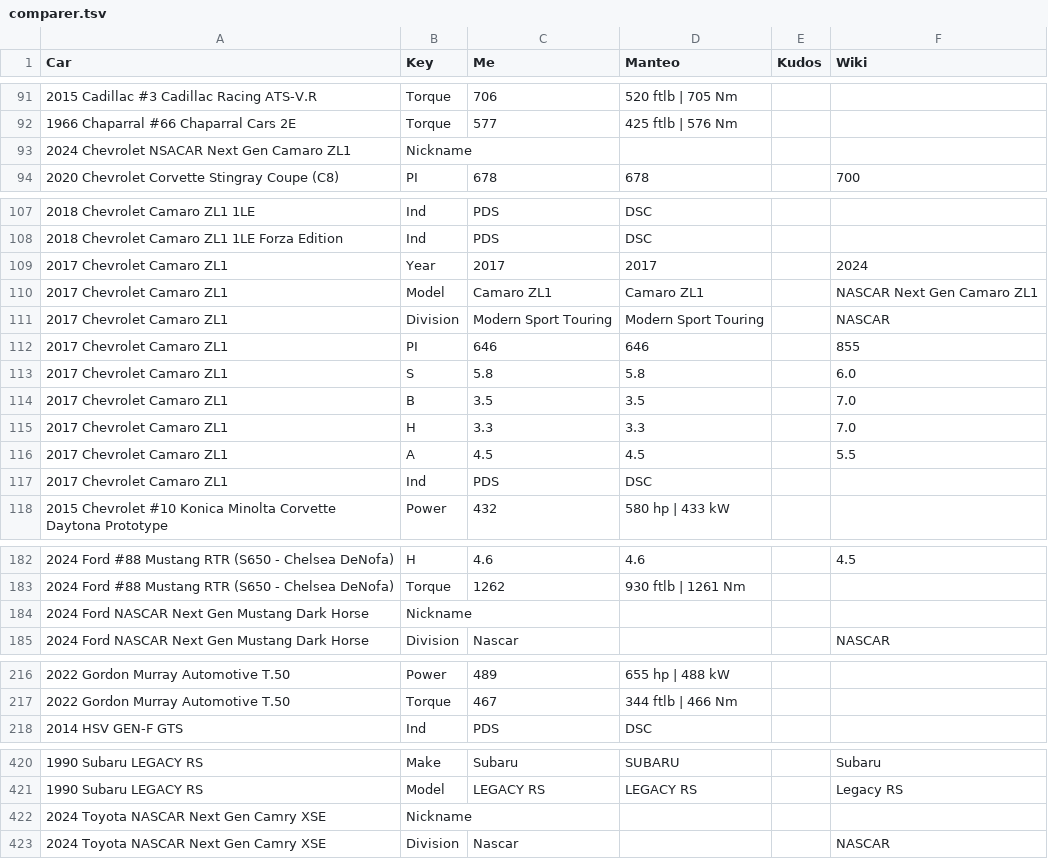
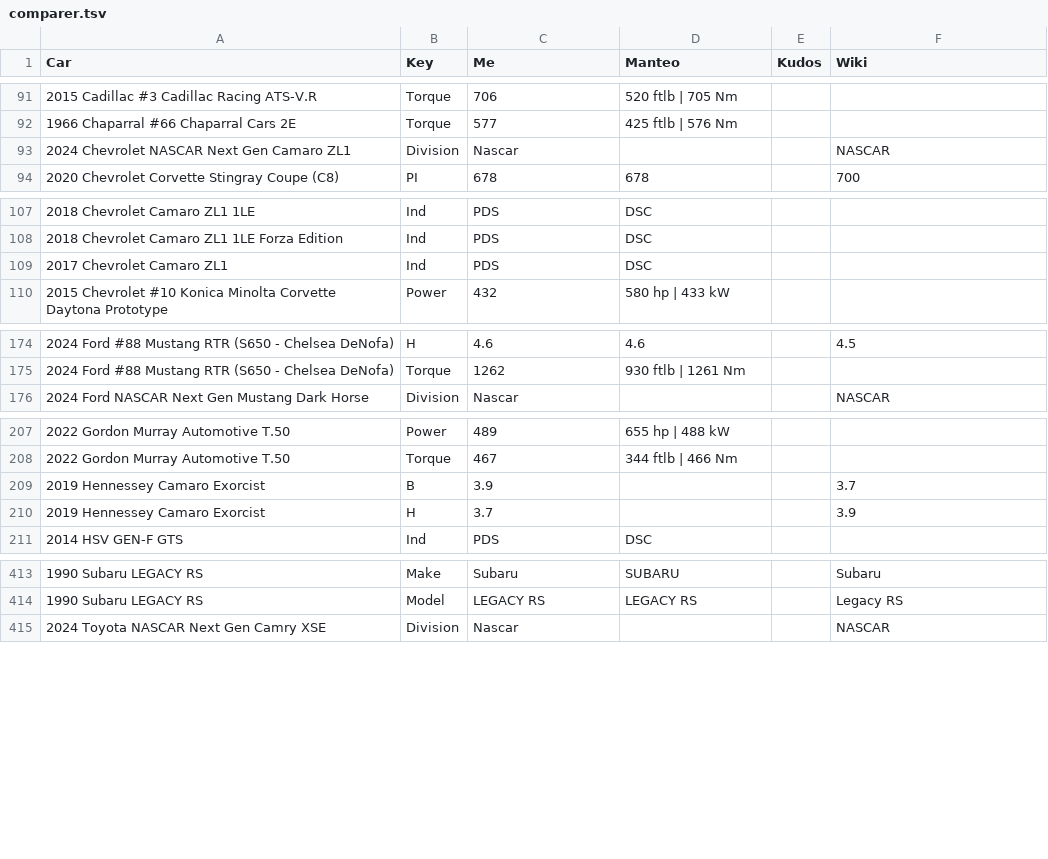
Before and after one commit to AmiralPatate/FM23Data, a TSV file: comparer.tsv, drawn as a sheet; only a part is shown, gaps mark what is left out.

Commit message:
Automatic data update 24-11-30@14:01

```diff
--- a/comparer.tsv
+++ b/comparer.tsv
@@ -92,3 +92,3 @@ Car	Key	Me	Manteo	Kudos	Wiki
 1966 Chaparral #66 Chaparral Cars 2E                               	Torque	577	425 ftlb | 576 Nm		
-2024 Chevrolet NSACAR Next Gen Camaro ZL1                          	Nickname				
+2024 Chevrolet NASCAR Next Gen Camaro ZL1                          	Division	Nascar			NASCAR
 2020 Chevrolet Corvette Stingray Coupe (C8)                        	PI	678	678		700
@@ -108,10 +108,2 @@ Car	Key	Me	Manteo	Kudos	Wiki
 2018 Chevrolet Camaro ZL1 1LE Forza Edition                        	Ind	PDS	DSC		
-2017 Chevrolet Camaro ZL1                                          	Year	2017	2017		2024
-2017 Chevrolet Camaro ZL1                                          	Model	Camaro ZL1	Camaro ZL1		NASCAR Next Gen Camaro ZL1
-2017 Chevrolet Camaro ZL1                                          	Division	Modern Sport Touring	Modern Sport Touring		NASCAR
-2017 Chevrolet Camaro ZL1                                          	PI	646	646		855
-2017 Chevrolet Camaro ZL1                                          	S	5.8	5.8		6.0
-2017 Chevrolet Camaro ZL1                                          	B	3.5	3.5		7.0
-2017 Chevrolet Camaro ZL1                                          	H	3.3	3.3		7.0
-2017 Chevrolet Camaro ZL1                                          	A	4.5	4.5		5.5
 2017 Chevrolet Camaro ZL1                                          	Ind	PDS	DSC		
@@ -183,3 +175,2 @@ Car	Key	Me	Manteo	Kudos	Wiki
 2024 Ford #88 Mustang RTR (S650 - Chelsea DeNofa)                  	Torque	1262	930 ftlb | 1261 Nm		
-2024 Ford NASCAR Next Gen Mustang Dark Horse                       	Nickname				
 2024 Ford NASCAR Next Gen Mustang Dark Horse                       	Division	Nascar			NASCAR
@@ -217,2 +208,4 @@ Car	Key	Me	Manteo	Kudos	Wiki
 2022 Gordon Murray Automotive T.50                                 	Torque	467	344 ftlb | 466 Nm		
+2019 Hennessey Camaro Exorcist                                     	B	3.9			3.7
+2019 Hennessey Camaro Exorcist                                     	H	3.7			3.9
 2014 HSV GEN-F GTS                                                 	Ind	PDS	DSC		
@@ -421,3 +414,2 @@ Car	Key	Me	Manteo	Kudos	Wiki
 1990 Subaru LEGACY RS                                              	Model	LEGACY RS	LEGACY RS		Legacy RS
-2024 Toyota NASCAR Next Gen Camry XSE                              	Nickname				
 2024 Toyota NASCAR Next Gen Camry XSE                              	Division	Nascar			NASCAR
```
